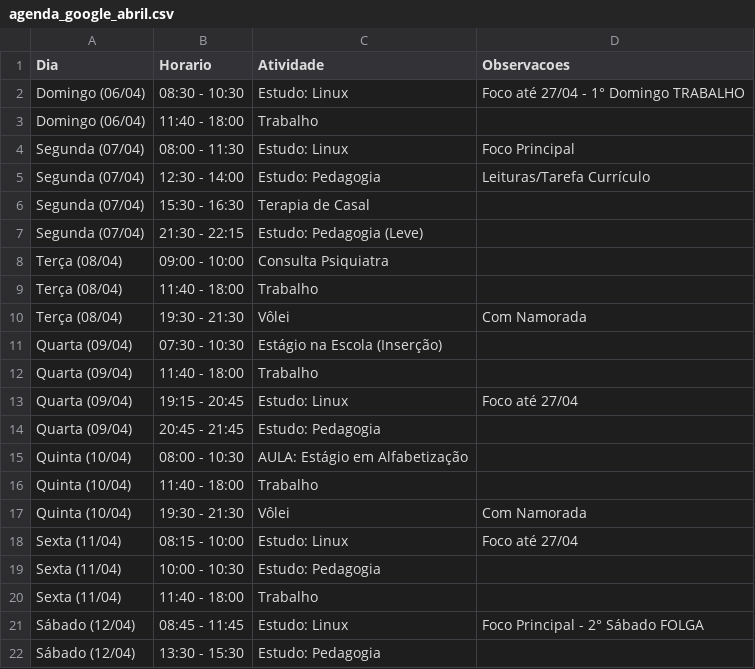
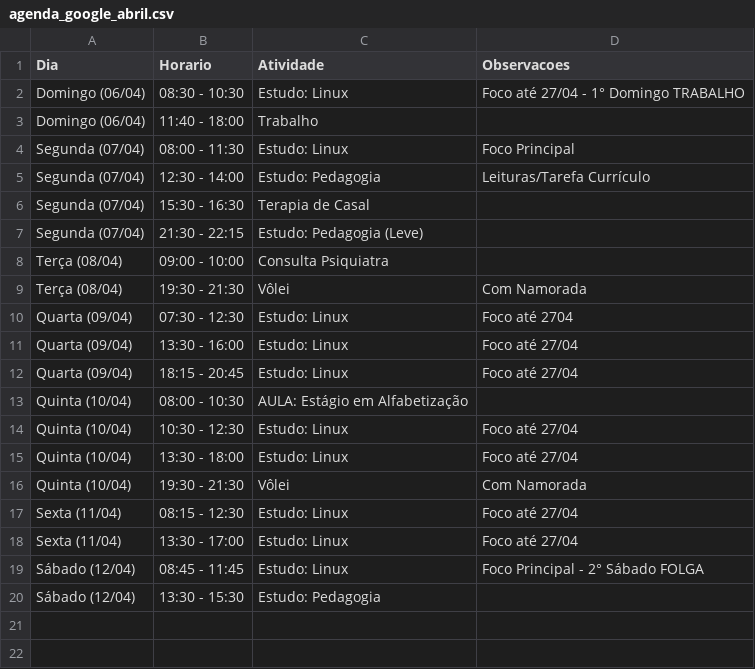
Before and after one commit to zug96/meu-script-agenda, a CSV file: agenda_google_abril.csv, drawn as a sheet.

Commit message:
Data: Atualiza agenda via script (agenda_google_abril.csv)

```diff
--- a/agenda_google_abril.csv
+++ b/agenda_google_abril.csv
@@ -8,14 +8,12 @@ Segunda (07/04),21:30 - 22:15,Estudo: Pedagogia (Leve)
 Terça (08/04),09:00 - 10:00,Consulta Psiquiatra
-Terça (08/04),11:40 - 18:00,Trabalho
 Terça (08/04),19:30 - 21:30,Vôlei,"Com Namorada"
-Quarta (09/04),07:30 - 10:30,Estágio na Escola (Inserção)
-Quarta (09/04),11:40 - 18:00,Trabalho
-Quarta (09/04),19:15 - 20:45,Estudo: Linux,"Foco até 27/04"
-Quarta (09/04),20:45 - 21:45,Estudo: Pedagogia
+Quarta (09/04),07:30 - 12:30,Estudo: Linux,"Foco até 2704"
+Quarta (09/04),13:30 - 16:00,Estudo: Linux,"Foco até 27/04"
+Quarta (09/04),18:15 - 20:45,Estudo: Linux,"Foco até 27/04"
 Quinta (10/04),08:00 - 10:30,AULA: Estágio em Alfabetização
-Quinta (10/04),11:40 - 18:00,Trabalho
+Quinta (10/04),10:30 - 12:30,Estudo: Linux,"Foco até 27/04"
+Quinta (10/04),13:30 - 18:00,Estudo: Linux,"Foco até 27/04"
 Quinta (10/04),19:30 - 21:30,Vôlei,"Com Namorada"
-Sexta (11/04),08:15 - 10:00,Estudo: Linux,"Foco até 27/04"
-Sexta (11/04),10:00 - 10:30,Estudo: Pedagogia
-Sexta (11/04),11:40 - 18:00,Trabalho
+Sexta (11/04),08:15 - 12:30,Estudo: Linux,"Foco até 27/04"
+Sexta (11/04),13:30 - 17:00,Estudo: Linux,"Foco até 27/04"
 Sábado (12/04),08:45 - 11:45,Estudo: Linux,"Foco Principal - 2° Sábado FOLGA"
```
